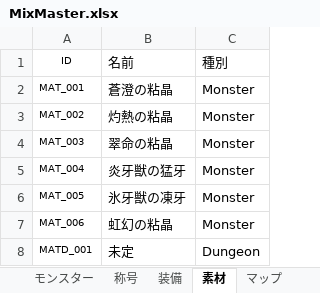
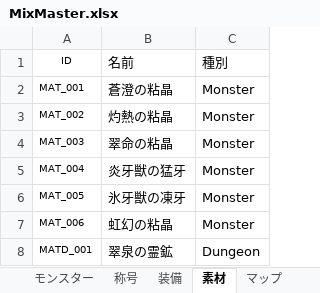
Before and after one commit to keiya810creator-Whikura/MixMaster, an Excel workbook: Assets/DataCSV/MixMaster.xlsx, sheet 素材, drawn as a sheet; values as stored, in another font and other column widths than the file's, no borders; the diff names each change by its address in the sheet, - before the commit and + after, or states it on an @@ line.

```diff
--- a/Assets/DataCSV/MixMaster.xlsx (sheet 素材)
+++ b/Assets/DataCSV/MixMaster.xlsx (sheet 素材)
-B8 (名前): 未定
+B8 (名前): 翠泉の霊鉱
```
Also changed, not shown: 45 other files.
